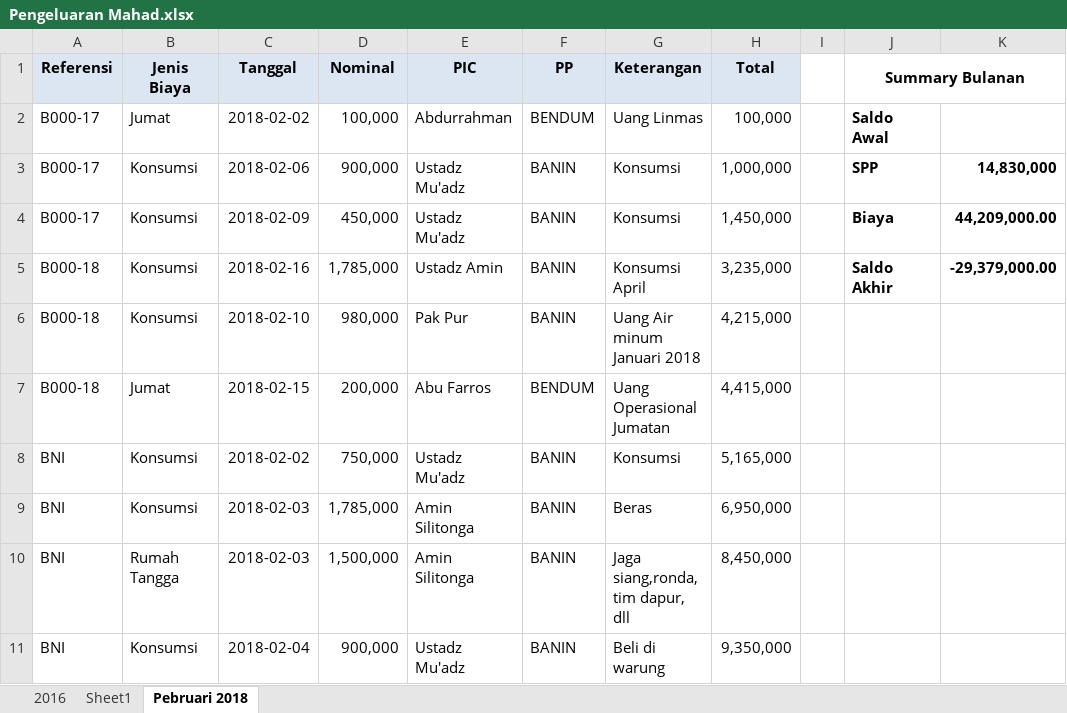
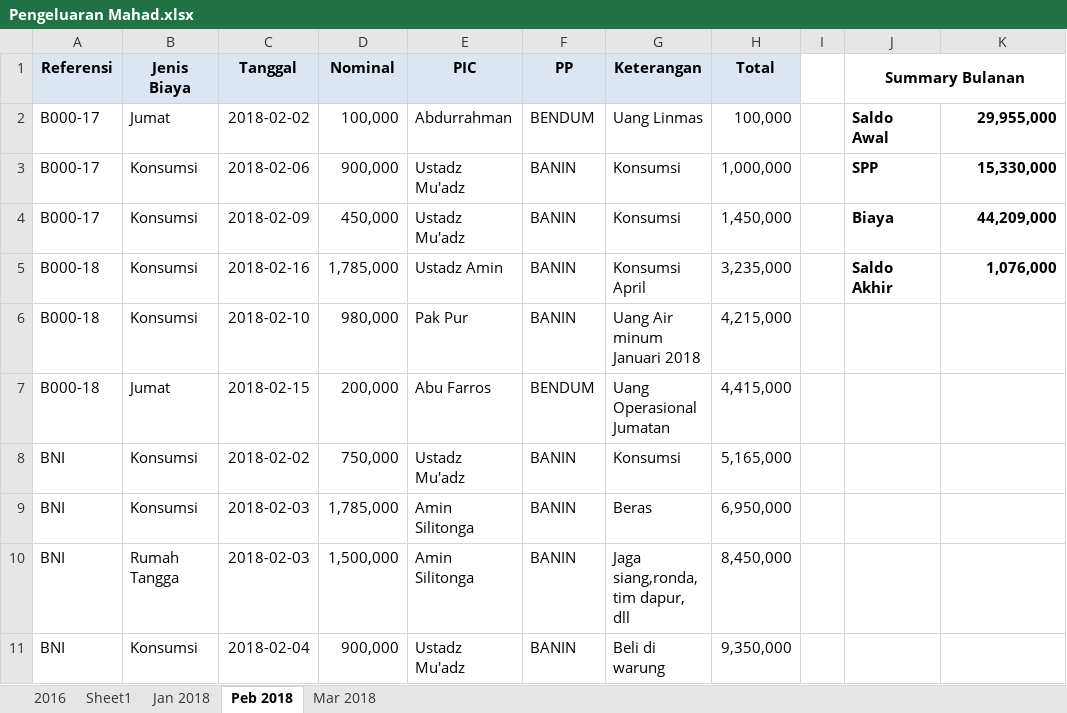
Before and after one commit to bagusprasojo/mds, an Excel workbook: Pengeluaran Mahad.xlsx, sheet Peb 2018, drawn as a sheet; only a part is shown; values as stored, in another font and other column widths than the file's, no borders; the diff names each change by its address in the sheet, - before the commit and + after, or states it on an @@ line.

```diff
--- a/Pengeluaran Mahad.xlsx (sheet Peb 2018)
+++ b/Pengeluaran Mahad.xlsx (sheet Peb 2018)
-sheet tab: Pebruari 2018
+sheet tab: Peb 2018
+sheet tab: Jan 2018
+sheet tab: Mar 2018
-K2: (empty)
+K2: 29,955,000
-K3: 14,830,000
+K3: 15,330,000
-K4: 44,209,000.00
+K4: 44,209,000
-K5: -29,379,000.00
+K5: 1,076,000
```
Also changed, not shown: sheet Sheet1, SPP.xlsx.
